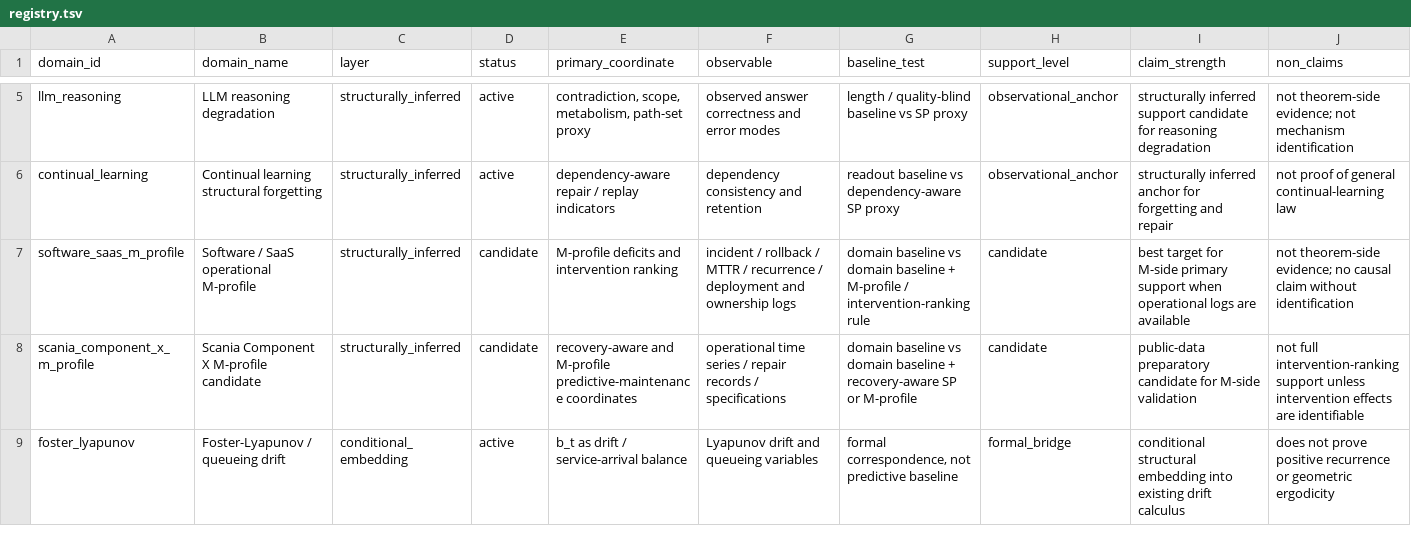
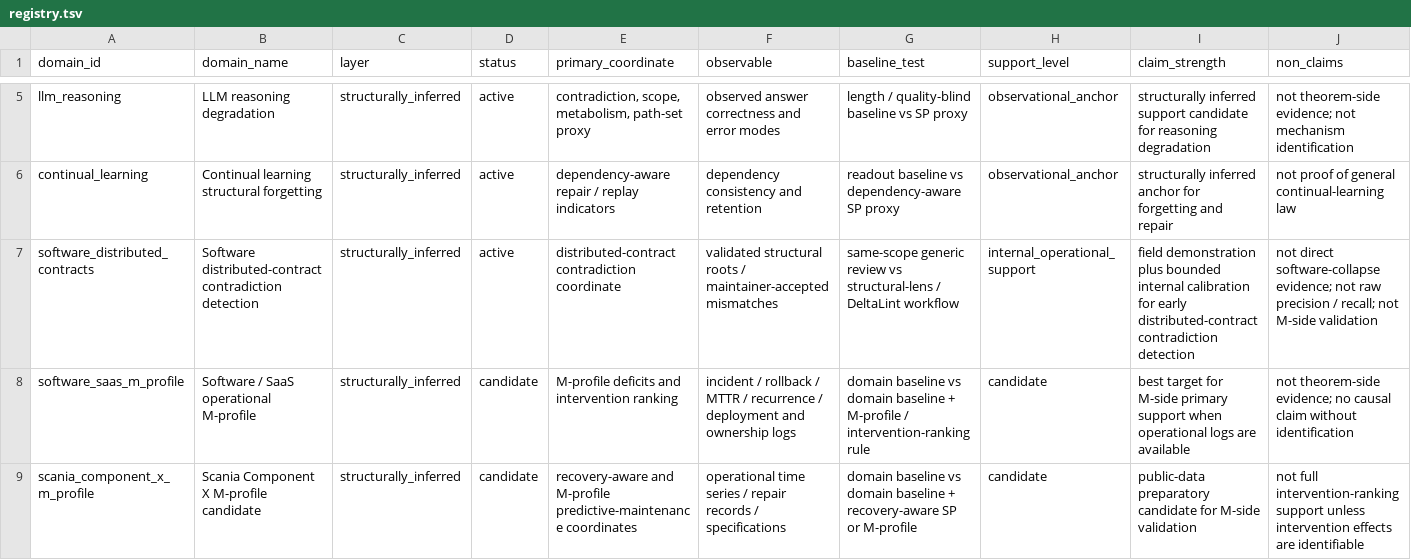
Before and after one commit to karesansui-u/delta-survival-papers, a TSV file: v3/03_domains/registry.tsv, drawn as a sheet; only a part is shown, gaps mark what is left out; the shorter side is filled out with more unchanged rows; rows hold the shown columns only; the diff names each change by its address in the sheet, - before the commit and + after, or states it on an @@ line.

Commit message:
Register DeltaLint software contract domain

```diff
--- a/v3/03_domains/registry.tsv
+++ b/v3/03_domains/registry.tsv
+row 7: software_distributed_contracts | Software distributed-contract contradiction detection | structurally_inferred | active | distributed-contract contradiction coordinate | validated structural roots / maintainer-accepted mismatches | same-scope generic review vs structural-lens / DeltaLint workflow | internal_operational_support | field demonstration plus bounded internal calibration for early distributed-contract contradiction detection | not direct software-collapse evidence; not raw precision / recall; not M-side validation
```
Also changed, not shown: 1 other file.
